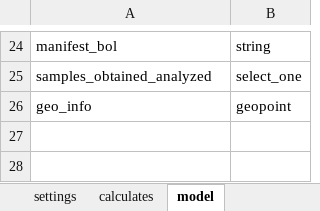
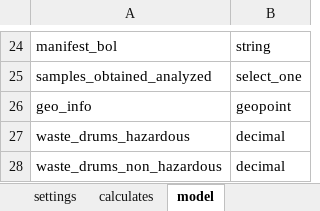
Before and after one commit to asif-iqbal/app-designer, an Excel workbook: app/config/tables/catchBasinInspectionSample/forms/catchBasinInspectionSample/catchBasinInspectionSample.xlsx, sheet model, drawn as a sheet; only a part is shown, gaps mark what is left out; values as stored, in another font and other column widths than the file's, no borders; charts and pictures not drawn; the diff names each change by its address in the sheet, - before the commit and + after, or states it on an @@ line.

```diff
--- a/app/config/tables/catchBasinInspectionSample/forms/catchBasinInspectionSample/catchBasinInspectionSample.xlsx (sheet model)
+++ b/app/config/tables/catchBasinInspectionSample/forms/catchBasinInspectionSample/catchBasinInspectionSample.xlsx (sheet model)
+row 27: waste_drums_hazardous | decimal
+row 28: waste_drums_non_hazardous | decimal
```
Also changed, not shown: sheet inspection_section, app/config/tables/oilAndWaterSeparatorInspectionForm/forms/oilAndWaterSeparatorInspectionForm/oilAndWaterSeparatorInspectionForm.xlsx, app/config/tables/trackMatInspectionSample/forms/trackMatInspectionSample/trackMatInspectionSample.xlsx, 12 other files.
